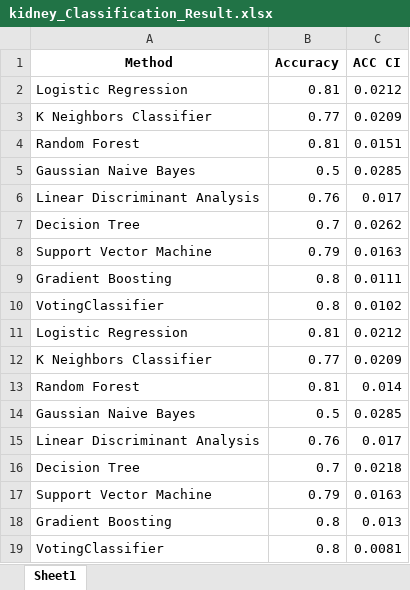
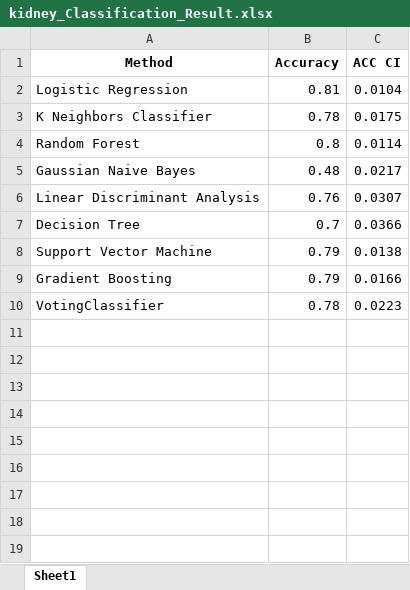
Before and after one commit to aminkhod/kidney_patients_Classification, an Excel workbook: kidney_Classification_Result.xlsx, sheet Sheet1, drawn as a sheet; values as stored, in another font and other column widths than the file's, no borders; the diff names each change by its address in the sheet, - before the commit and + after, or states it on an @@ line.

```diff
--- a/kidney_Classification_Result.xlsx (sheet Sheet1)
+++ b/kidney_Classification_Result.xlsx (sheet Sheet1)
-C2 (ACC CI): 0.0212
+C2 (ACC CI): 0.0104
-B3 (Accuracy): 0.77
+B3 (Accuracy): 0.78
-C3 (ACC CI): 0.0209
+C3 (ACC CI): 0.0175
-B4 (Accuracy): 0.81
+B4 (Accuracy): 0.8
-C4 (ACC CI): 0.0151
+C4 (ACC CI): 0.0114
-B5 (Accuracy): 0.5
+B5 (Accuracy): 0.48
-C5 (ACC CI): 0.0285
+C5 (ACC CI): 0.0217
-C6 (ACC CI): 0.017
+C6 (ACC CI): 0.0307
-C7 (ACC CI): 0.0262
+C7 (ACC CI): 0.0366
-C8 (ACC CI): 0.0163
+C8 (ACC CI): 0.0138
-B9 (Accuracy): 0.8
+B9 (Accuracy): 0.79
-C9 (ACC CI): 0.0111
+C9 (ACC CI): 0.0166
-B10 (Accuracy): 0.8
+B10 (Accuracy): 0.78
-C10 (ACC CI): 0.0102
+C10 (ACC CI): 0.0223
-row 11: Logistic Regression | 0.81 | 0.0212
-row 12: K Neighbors Classifier | 0.77 | 0.0209
-row 13: Random Forest | 0.81 | 0.014
-row 14: Gaussian Naive Bayes | 0.5 | 0.0285
-row 15: Linear Discriminant Analysis | 0.76 | 0.017
-row 16: Decision Tree | 0.7 | 0.0218
-row 17: Support Vector Machine | 0.79 | 0.0163
-row 18: Gradient Boosting | 0.8 | 0.013
-row 19: VotingClassifier | 0.8 | 0.0081
```
Also changed, not shown: 1 other file.
